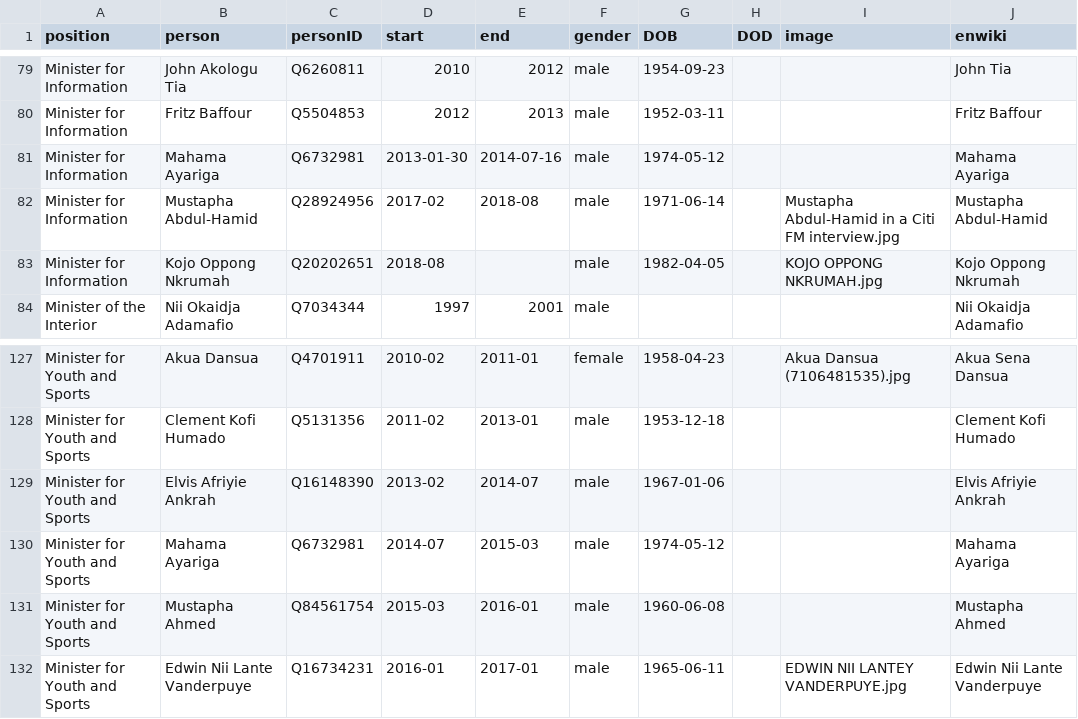
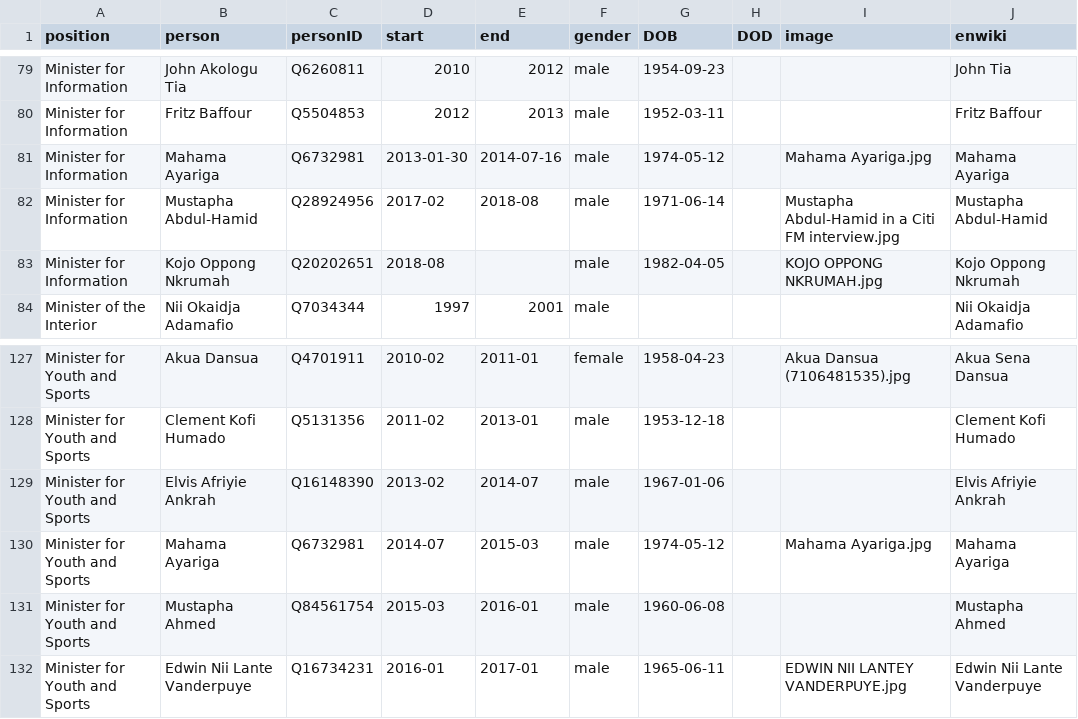
Before and after one commit to every-politician-scrapers/ghana-ministers, a CSV file: html/holders21.csv, drawn as a sheet; only a part is shown, gaps mark what is left out.

```diff
--- a/html/holders21.csv
+++ b/html/holders21.csv
@@ -80,3 +80,3 @@ Minister for Information,John Akologu Tia,Q6260811,2010,2012,male,1954-09-23,,,J
 Minister for Information,Fritz Baffour,Q5504853,2012,2013,male,1952-03-11,,,Fritz Baffour
-Minister for Information,Mahama Ayariga,Q6732981,2013-01-30,2014-07-16,male,1974-05-12,,,Mahama Ayariga
+Minister for Information,Mahama Ayariga,Q6732981,2013-01-30,2014-07-16,male,1974-05-12,,Mahama Ayariga.jpg,Mahama Ayariga
 Minister for Information,Mustapha Abdul-Hamid,Q28924956,2017-02,2018-08,male,1971-06-14,,Mustapha Abdul-Hamid in a Citi FM interview.jpg,Mustapha Abdul-Hamid
@@ -129,3 +129,3 @@ Minister for Youth and Sports,Clement Kofi Humado,Q5131356,2011-02,2013-01,male,
 Minister for Youth and Sports,Elvis Afriyie Ankrah,Q16148390,2013-02,2014-07,male,1967-01-06,,,Elvis Afriyie Ankrah
-Minister for Youth and Sports,Mahama Ayariga,Q6732981,2014-07,2015-03,male,1974-05-12,,,Mahama Ayariga
+Minister for Youth and Sports,Mahama Ayariga,Q6732981,2014-07,2015-03,male,1974-05-12,,Mahama Ayariga.jpg,Mahama Ayariga
 Minister for Youth and Sports,Mustapha Ahmed,Q84561754,2015-03,2016-01,male,1960-06-08,,,Mustapha Ahmed
```
Also changed, not shown: html/legislators.csv.
